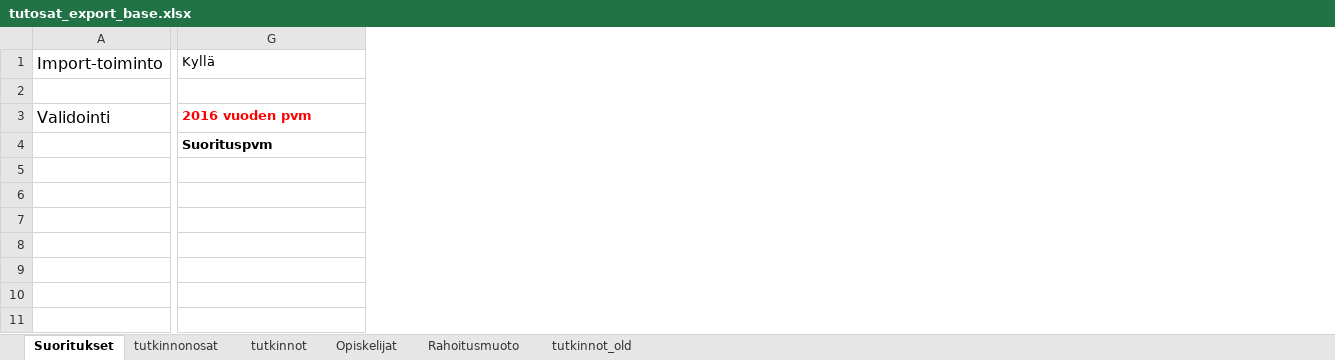
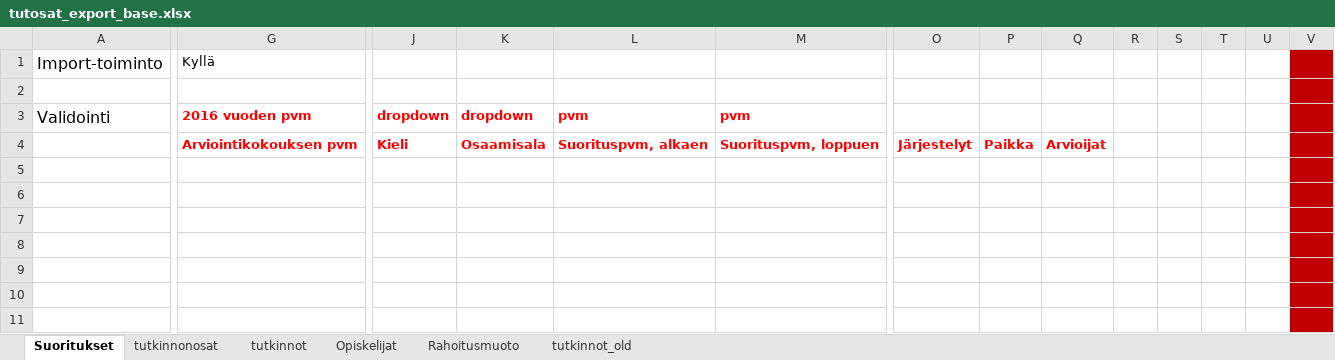
Before and after one commit to Opetushallitus/aitu, an Excel workbook: ttk/resources/tutosat_export_base.xlsx, sheet Suoritukset, drawn as a sheet; only a part is shown, gaps mark what is left out; values as stored, in another font and other column widths than the file's, no borders; the diff names each change by its address in the sheet, - before the commit and + after, or states it on an @@ line.

Commit message:
OPH-1845 testi suoritusten excel importille, yksinkertainen tapaus.

```diff
--- a/ttk/resources/tutosat_export_base.xlsx (sheet Suoritukset)
+++ b/ttk/resources/tutosat_export_base.xlsx (sheet Suoritukset)
+column J, rows 3-4: dropdown | Kieli
+column K, rows 3-4: dropdown | Osaamisala
+column L, rows 3-4: pvm | Suorituspvm, alkaen
+column M, rows 3-4: pvm | Suorituspvm, loppuen
+column O, row 4: Järjestelyt
+column P, row 4: Paikka
+column Q, row 4: Arvioijat
+column R, empty
+column S, empty
+column T, empty
+column U, empty
+column V, empty
-G4: Suorituspvm
+G4: Arviointikokouksen pvm
-G4 text colour: black
+G4 text colour: #FF0000
```
Also changed, not shown: formulas that keep their value, 3 other files.
